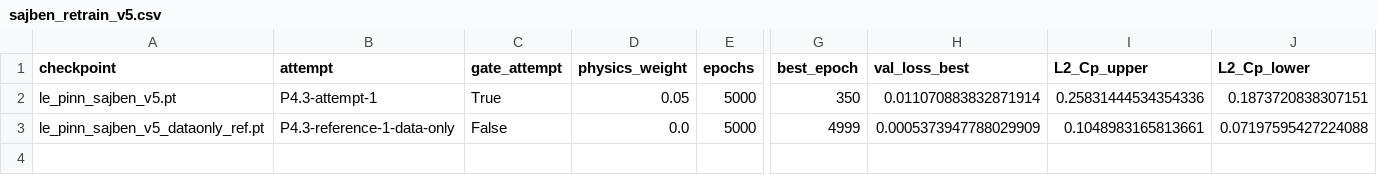
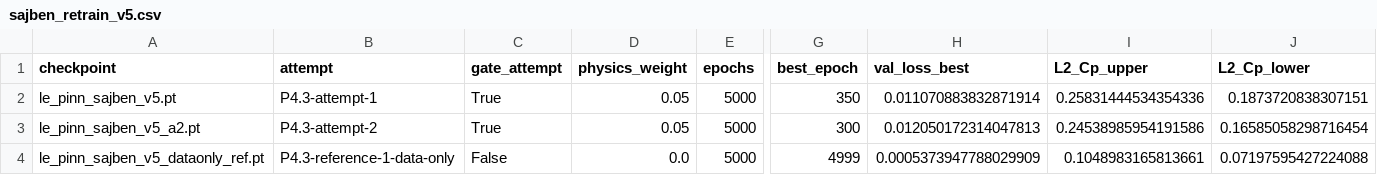
Before and after one commit to ArnavPatil-official/JetEngineSimulation, a CSV file: outputs/sajben_retrain_v5.csv, drawn as a sheet; only a part is shown, gaps mark what is left out; rows hold the shown columns only; the diff names each change by its address in the sheet, - before the commit and + after, or states it on an @@ line.

```diff
--- a/outputs/sajben_retrain_v5.csv
+++ b/outputs/sajben_retrain_v5.csv
+row 3: le_pinn_sajben_v5_a2.pt | P4.3-attempt-2 | True | 0.05 | 5000 | 300 | 0.012050172314047813 | 0.24538985954191586 | 0.16585058298716454
```
Also changed, not shown: 3 other files.
